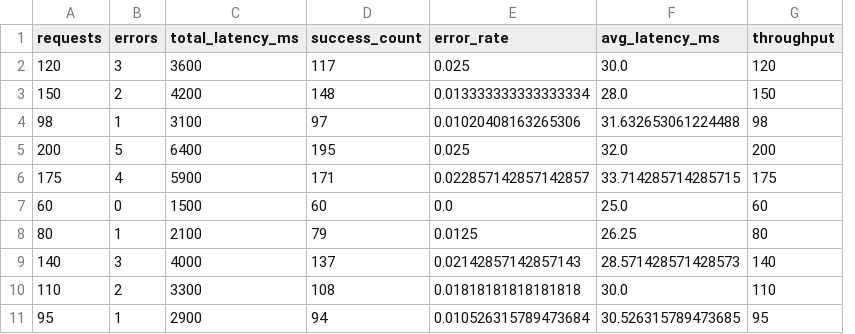
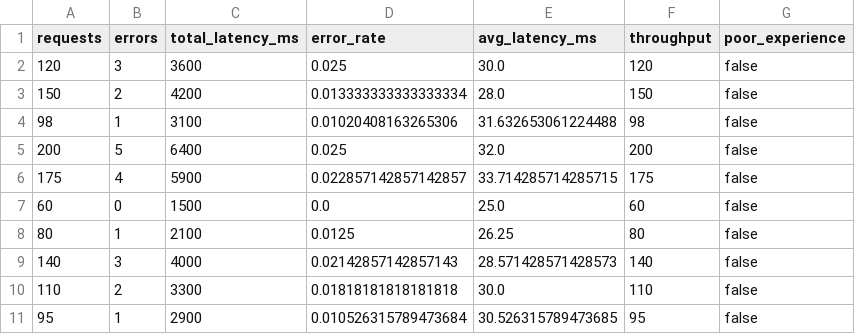
Before and after one commit to DMill31/cintel-03-signal-design, a CSV file: artifacts/signals_miller.csv, drawn as a sheet; removed rows and columns are numbered as before the commit, all else as after; the diff names each change by its address in the sheet, - before the commit and + after, or states it on an @@ line.

Commit message:
Modified new file with flag signal

```diff
--- a/artifacts/signals_miller.csv
+++ b/artifacts/signals_miller.csv
-column D (success_count), rows 2-11: 117 | 148 | 97 | 195 | 171 | 60 | 79 | 137 | 108 | 94
+column G (poor_experience), rows 2-11: all false
```
Also changed, not shown: 2 other files.
